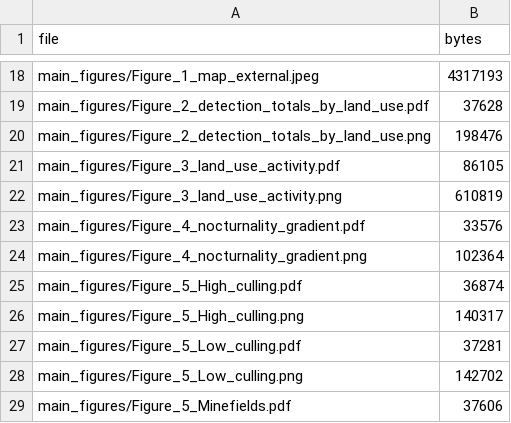
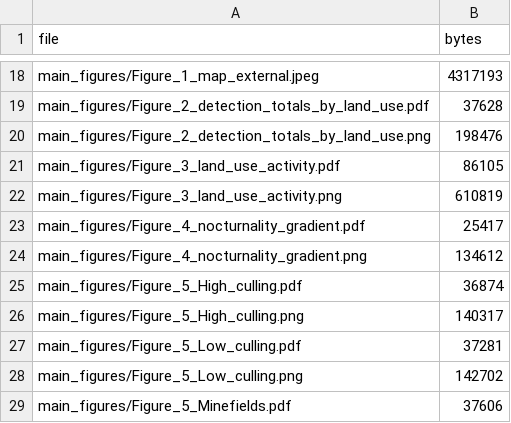
Before and after one commit to ShlomoPB/golan-mammal-temporal-niches, a CSV file: manuscript_outputs/metadata/output_manifest.csv, drawn as a sheet; only a part is shown, gaps mark what is left out.

```diff
--- a/manuscript_outputs/metadata/output_manifest.csv
+++ b/manuscript_outputs/metadata/output_manifest.csv
@@ -22,4 +22,4 @@ main_figures/Figure_3_land_use_activity.pdf,86105
 main_figures/Figure_3_land_use_activity.png,610819
-main_figures/Figure_4_nocturnality_gradient.pdf,33576
-main_figures/Figure_4_nocturnality_gradient.png,102364
+main_figures/Figure_4_nocturnality_gradient.pdf,25417
+main_figures/Figure_4_nocturnality_gradient.png,134612
 main_figures/Figure_5_High_culling.pdf,36874
```
Also changed, not shown: manuscript_outputs/metadata/source_checksums.csv, 3 other files.
